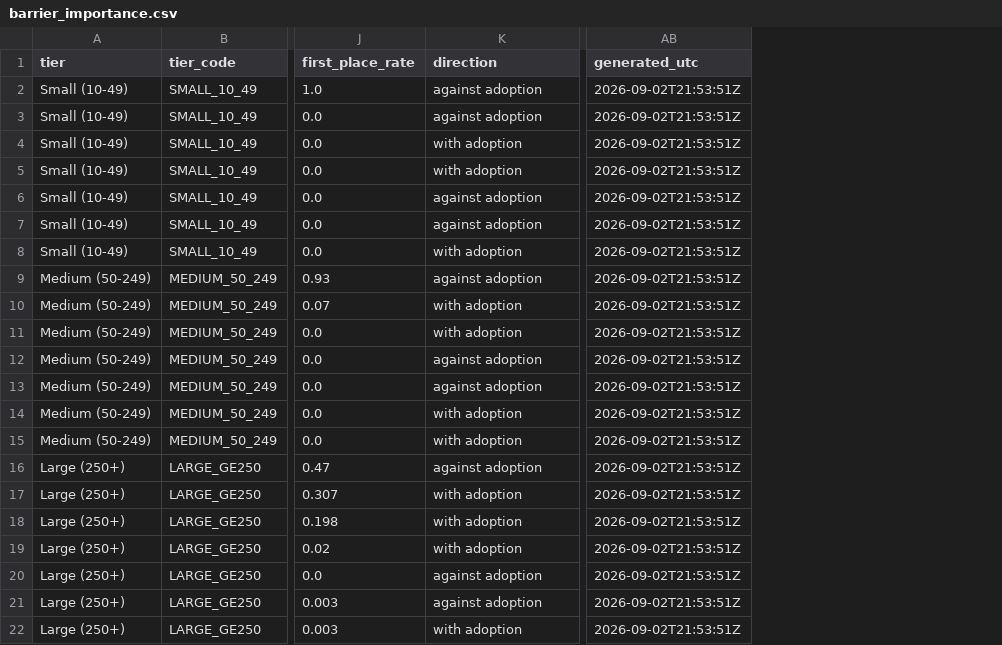
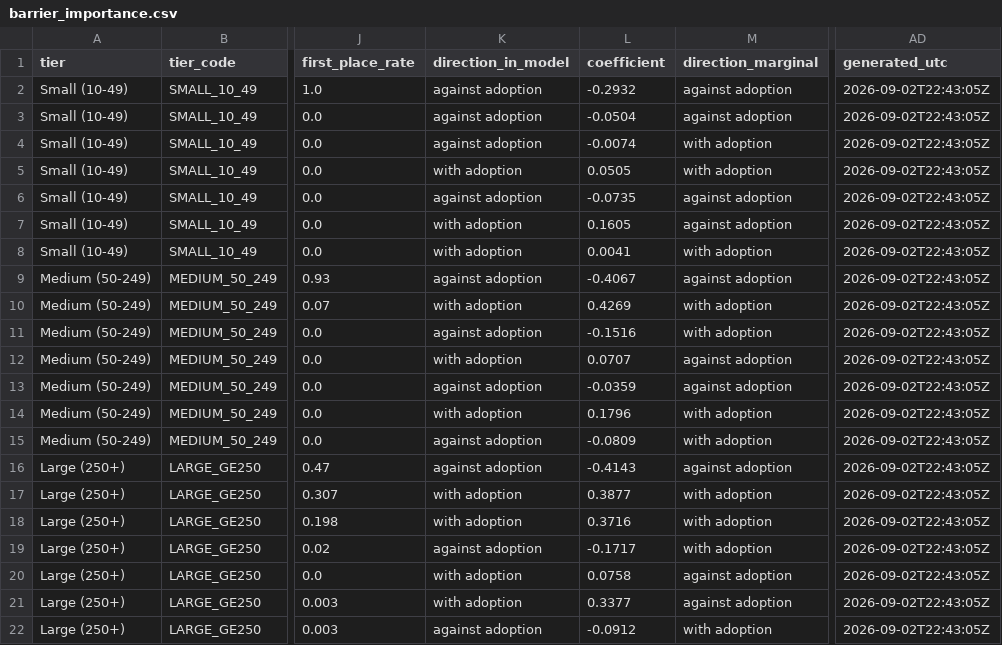
Before and after one commit to sergioparisi19/SME, a CSV file: data/analysis/barrier_importance.csv, drawn as a sheet; only a part is shown, gaps mark what is left out; addresses are those after the commit; the diff names each change by its address in the sheet, - before the commit and + after, or states it on an @@ line.

```diff
--- a/data/analysis/barrier_importance.csv
+++ b/data/analysis/barrier_importance.csv
+column L (coefficient), rows 2-22: -0.2932 | -0.0504 | -0.0074 | 0.0505 | -0.0735 | 0.1605 | 0.0041 | -0.4067 | 0.4269 | -0.1516 | 0.0707 | -0.0359 | 0.1796 | -0.0809 | -0.4143 | 0.3877 | 0.3716 | -0.1717 | 0.0758 | 0.3377 | -0.0912
+column M (direction_marginal), rows 2-22: against adoption | against adoption | with adoption | with adoption | against adoption | against adoption | with adoption | against adoption | with adoption | with adoption | against adoption | against adoption | with adoption | with adoption | against adoption | with adoption | with adoption | with adoption | against adoption | against adoption | with adoption
-K1: direction
+K1: direction_in_model
-AD2:AD22 (generated_utc): 2026-09-02T21:53:51Z
+AD2:AD22 (generated_utc): 2026-09-02T22:43:05Z
-K4 (direction_in_model): with adoption
+K4 (direction_in_model): against adoption
-K7 (direction_in_model): against adoption
+K7 (direction_in_model): with adoption
-K11 (direction_in_model): with adoption
+K11 (direction_in_model): against adoption
-K12 (direction_in_model): against adoption
+K12 (direction_in_model): with adoption
-K15 (direction_in_model): with adoption
+K15 (direction_in_model): against adoption
-K19 (direction_in_model): with adoption
+K19 (direction_in_model): against adoption
-K20:K21 (direction_in_model): against adoption
+K20:K21 (direction_in_model): with adoption
-K22 (direction_in_model): with adoption
+K22 (direction_in_model): against adoption
```
Also changed, not shown: data/analysis/barrier_contributions_by_country.csv, 2 other files.
